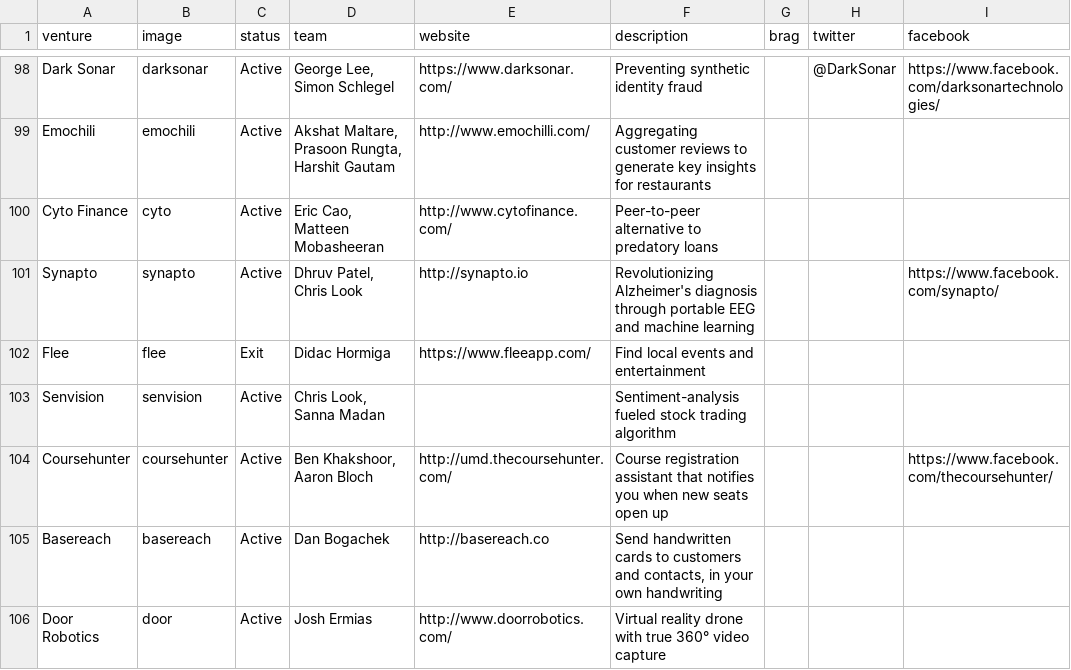
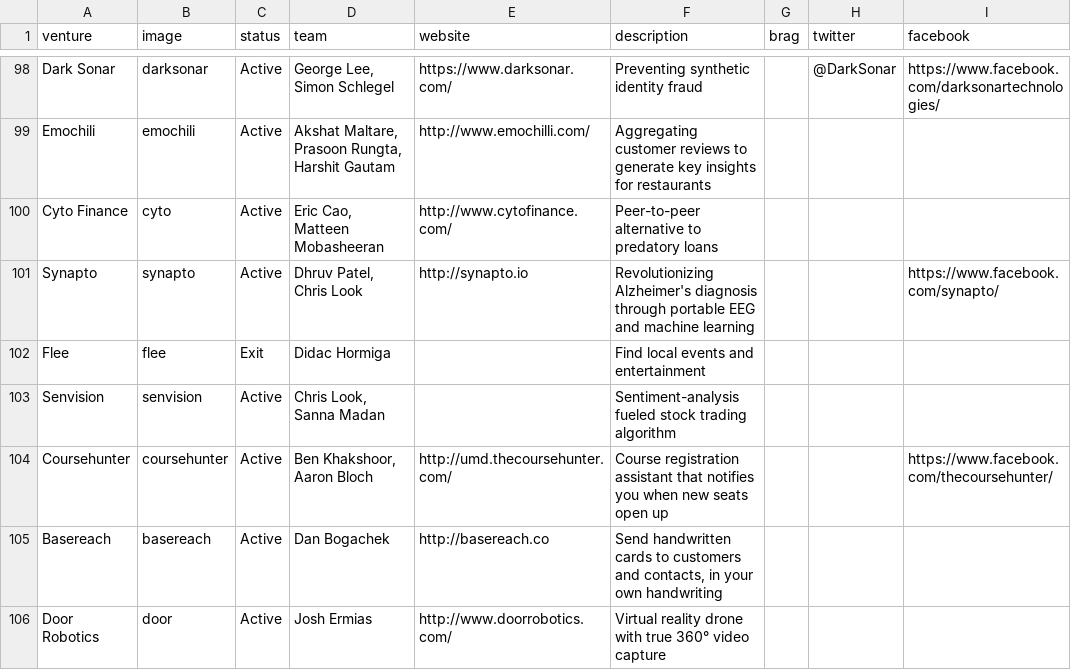
Before and after one commit to StartupShell/web-2017, a CSV file: _data/ventures.csv, drawn as a sheet; only a part is shown, gaps mark what is left out.

Commit message:
exit flee [deploy: production]

```diff
--- a/_data/ventures.csv
+++ b/_data/ventures.csv
@@ -101,3 +101,3 @@ Cyto Finance,cyto,Active,"Eric Cao, Matteen Mobasheeran",http://www.cytofinance.
 Synapto,synapto,Active,"Dhruv Patel, Chris Look",http://synapto.io,"Revolutionizing Alzheimer's diagnosis through portable EEG and machine learning",,,https://www.facebook.com/synapto/
-Flee,flee,Exit,"Didac Hormiga","https://www.fleeapp.com/","Find local events and entertainment",,,
+Flee,flee,Exit,"Didac Hormiga",,"Find local events and entertainment",,,
 Senvision,senvision,Active,"Chris Look, Sanna Madan",,"Sentiment-analysis fueled stock trading algorithm",,,
```
